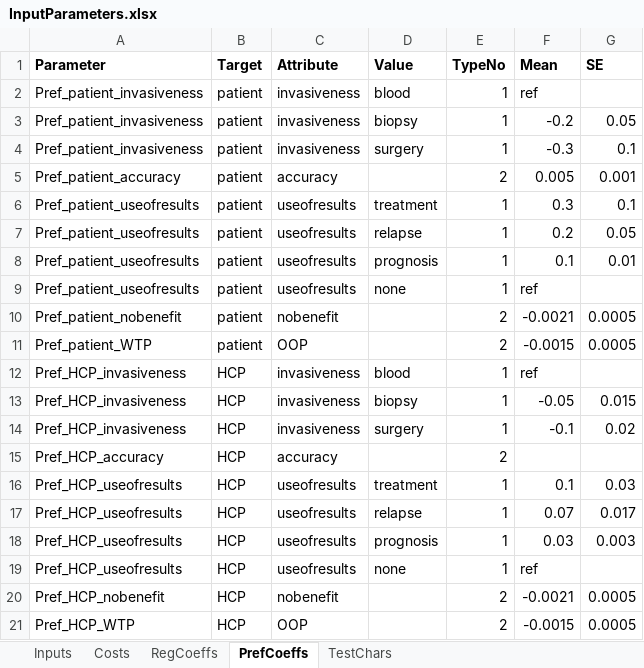
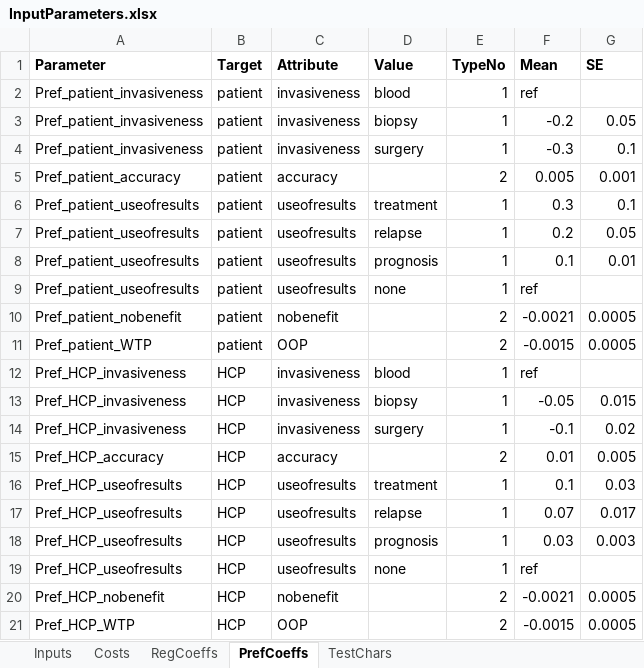
Before and after one commit to HealthyUncertainty/DLBCL_DES_COO, an Excel workbook: InputParameters.xlsx, sheet PrefCoeffs, drawn as a sheet; values as stored, in another font and other column widths than the file's, no borders; the diff names each change by its address in the sheet, - before the commit and + after, or states it on an @@ line.

```diff
--- a/InputParameters.xlsx (sheet PrefCoeffs)
+++ b/InputParameters.xlsx (sheet PrefCoeffs)
-F15 (Mean): (empty)
+F15 (Mean): 0.01
-G15 (SE): (empty)
+G15 (SE): 0.005
```
Also changed, not shown: sheet Inputs, sheet RegCoeffs, 8 other files.
